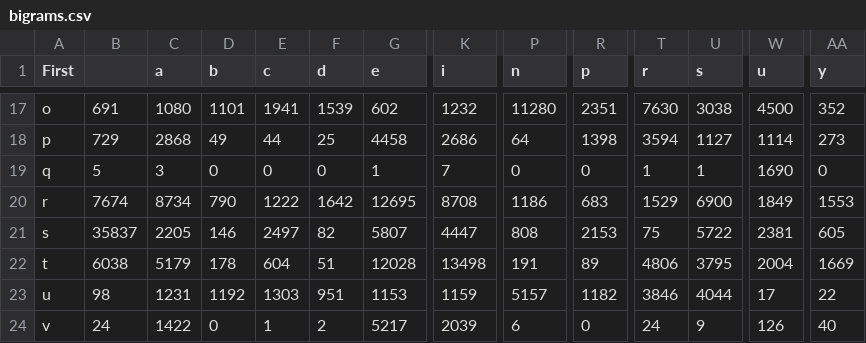
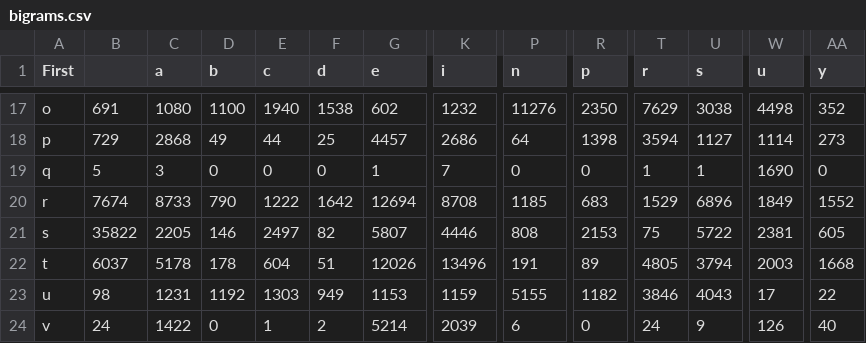
Before and after one commit to wecsam/CS4783-Project-1, a CSV file: frequencies/bigrams.csv, drawn as a sheet; only a part is shown, gaps mark what is left out; the diff covers the shown part only; the diff names each change by its address in the sheet, - before the commit and + after, or states it on an @@ line.

```diff
--- a/frequencies/bigrams.csv
+++ b/frequencies/bigrams.csv
-D17 (b): 1101
+D17 (b): 1100
-E17 (c): 1941
+E17 (c): 1940
-F17 (d): 1539
+F17 (d): 1538
-P17 (n): 11280
+P17 (n): 11276
-R17 (p): 2351
+R17 (p): 2350
-T17 (r): 7630
+T17 (r): 7629
-W17 (u): 4500
+W17 (u): 4498
-G18 (e): 4458
+G18 (e): 4457
-C20 (a): 8734
+C20 (a): 8733
-G20 (e): 12695
+G20 (e): 12694
-P20 (n): 1186
+P20 (n): 1185
-U20 (s): 6900
+U20 (s): 6896
-AA20 (y): 1553
+AA20 (y): 1552
-B21: 35837
+B21: 35822
-K21 (i): 4447
+K21 (i): 4446
-B22: 6038
+B22: 6037
-C22 (a): 5179
+C22 (a): 5178
-G22 (e): 12028
+G22 (e): 12026
-K22 (i): 13498
+K22 (i): 13496
-T22 (r): 4806
+T22 (r): 4805
-U22 (s): 3795
+U22 (s): 3794
-W22 (u): 2004
+W22 (u): 2003
-AA22 (y): 1669
+AA22 (y): 1668
-F23 (d): 951
+F23 (d): 949
-P23 (n): 5157
+P23 (n): 5155
-U23 (s): 4044
+U23 (s): 4043
-G24 (e): 5217
+G24 (e): 5214
```
Also changed, not shown: 64 edited cells elsewhere in this file, 6 other files.
